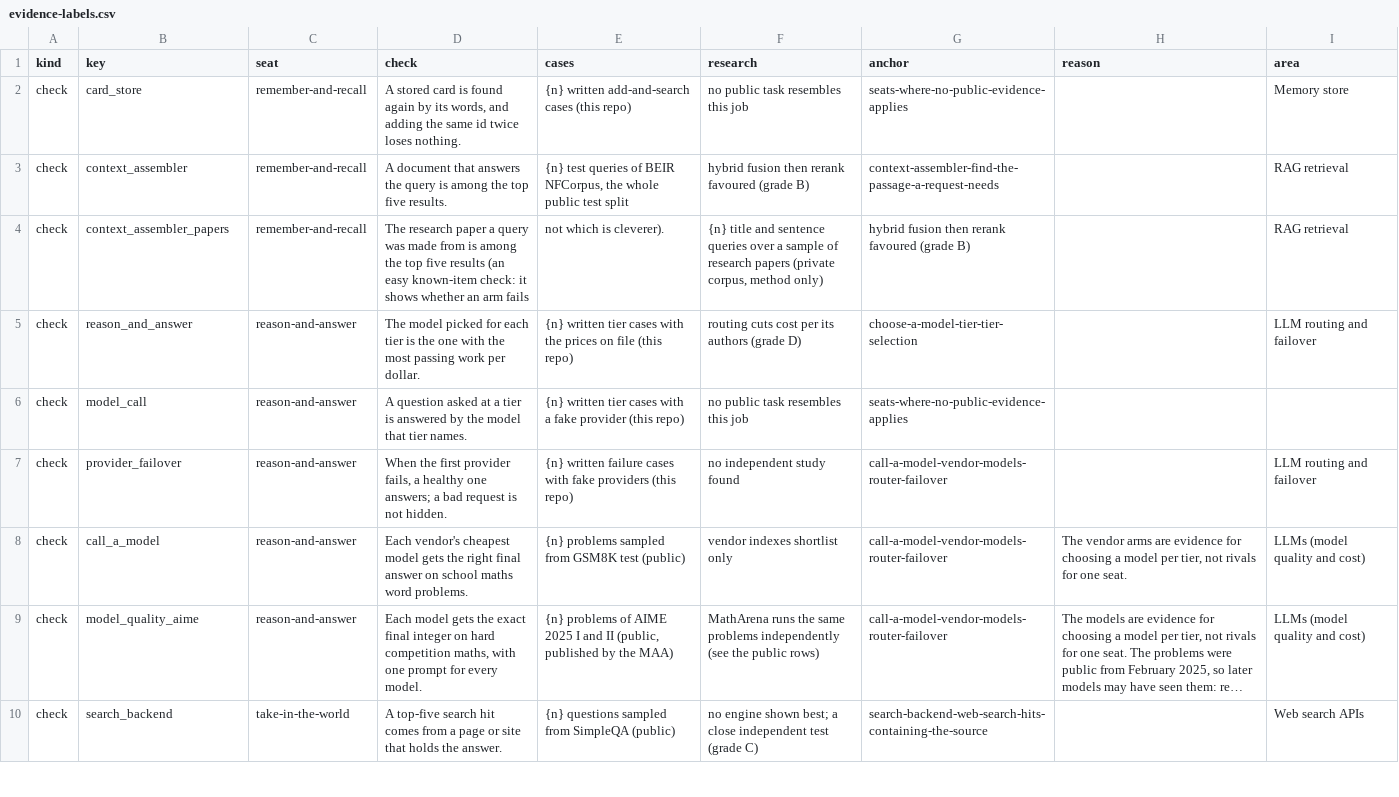
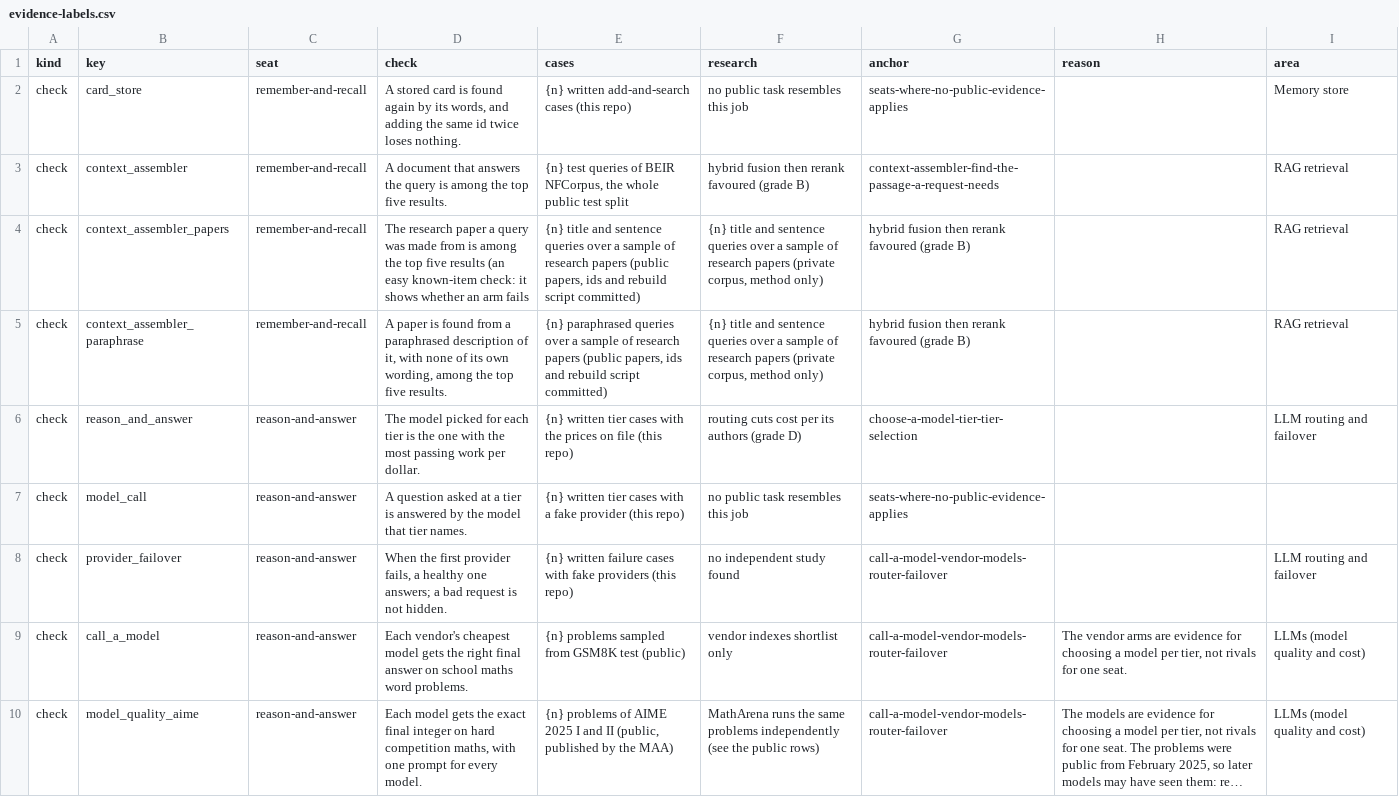
Before and after one commit to SpiritualData/ai-hub-of-hubs-structure, a CSV file: docs/reference/evidence-labels.csv, drawn as a sheet; only a part is shown; the shorter side is filled out with more unchanged rows; long unchanged cells end in ….

```diff
--- a/docs/reference/evidence-labels.csv
+++ b/docs/reference/evidence-labels.csv
@@ -3,3 +3,4 @@ check,card_store,remember-and-recall,"A stored card is found again by its words,
 check,context_assembler,remember-and-recall,A document that answers the query is among the top five results.,"{n} test queries of BEIR NFCorpus, the whole public test split",hybrid fusion then rerank favoured (grade B),context-assembler-find-the-passage-a-request-needs,,RAG retrieval
-check,context_assembler_papers,remember-and-recall,The research paper a query was made from is among the top five results (an easy known-item check: it shows whether an arm fails, not which is cleverer).,"{n} title and sentence queries over a sample of research papers (private corpus, method only)",hybrid fusion then rerank favoured (grade B),,RAG retrieval
+check,context_assembler_papers,remember-and-recall,The research paper a query was made from is among the top five results (an easy known-item check: it shows whether an arm fails,"{n} title and sentence queries over a sample of research papers (public papers, ids and rebuild script committed)","{n} title and sentence queries over a sample of research papers (private corpus, method only)",hybrid fusion then rerank favoured (grade B),,RAG retrieval
+check,context_assembler_paraphrase,remember-and-recall,"A paper is found from a paraphrased description of it, with none of its own wording, among the top five results.","{n} paraphrased queries over a sample of research papers (public papers, ids and rebuild script committed)","{n} title and sentence queries over a sample of research papers (private corpus, method only)",hybrid fusion then rerank favoured (grade B),,RAG retrieval
 check,reason_and_answer,reason-and-answer,The model picked for each tier is the one with the most passing work per dollar.,{n} written tier cases with the prices on file (this repo),routing cuts cost per its authors (grade D),choose-a-model-tier-tier-selection,,LLM routing and failover
```
Also changed, not shown: 1 other file.
